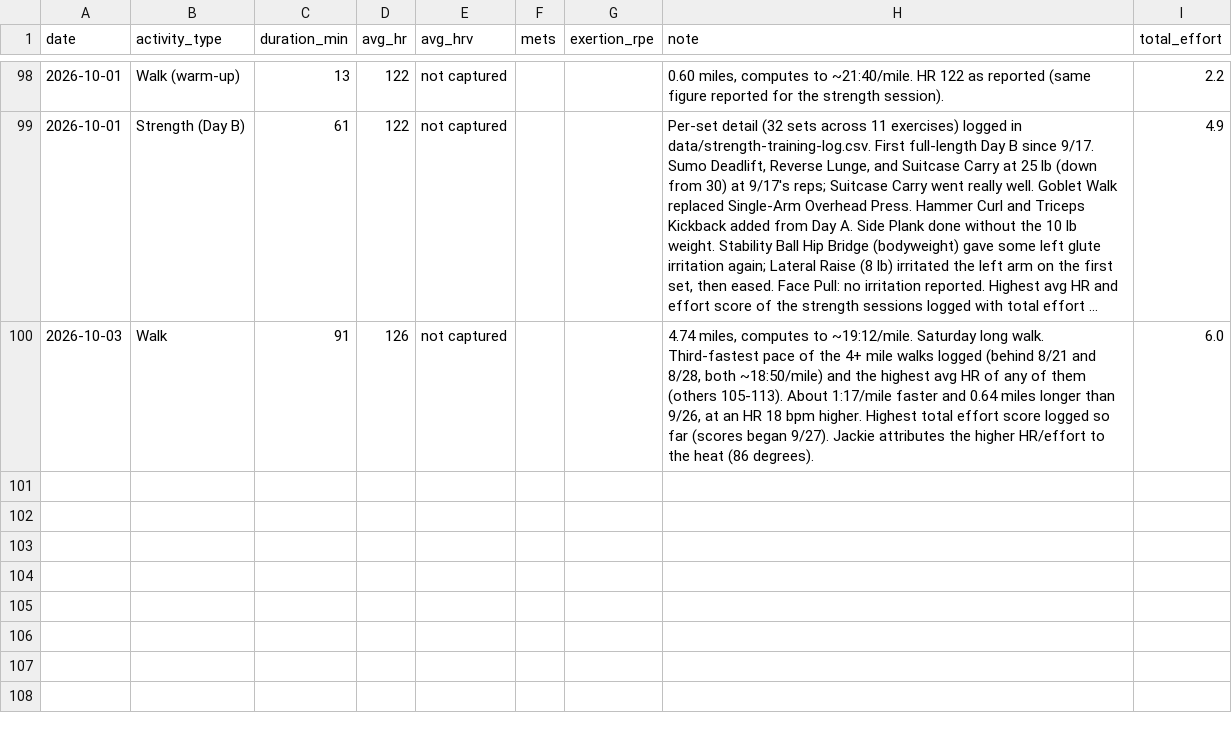
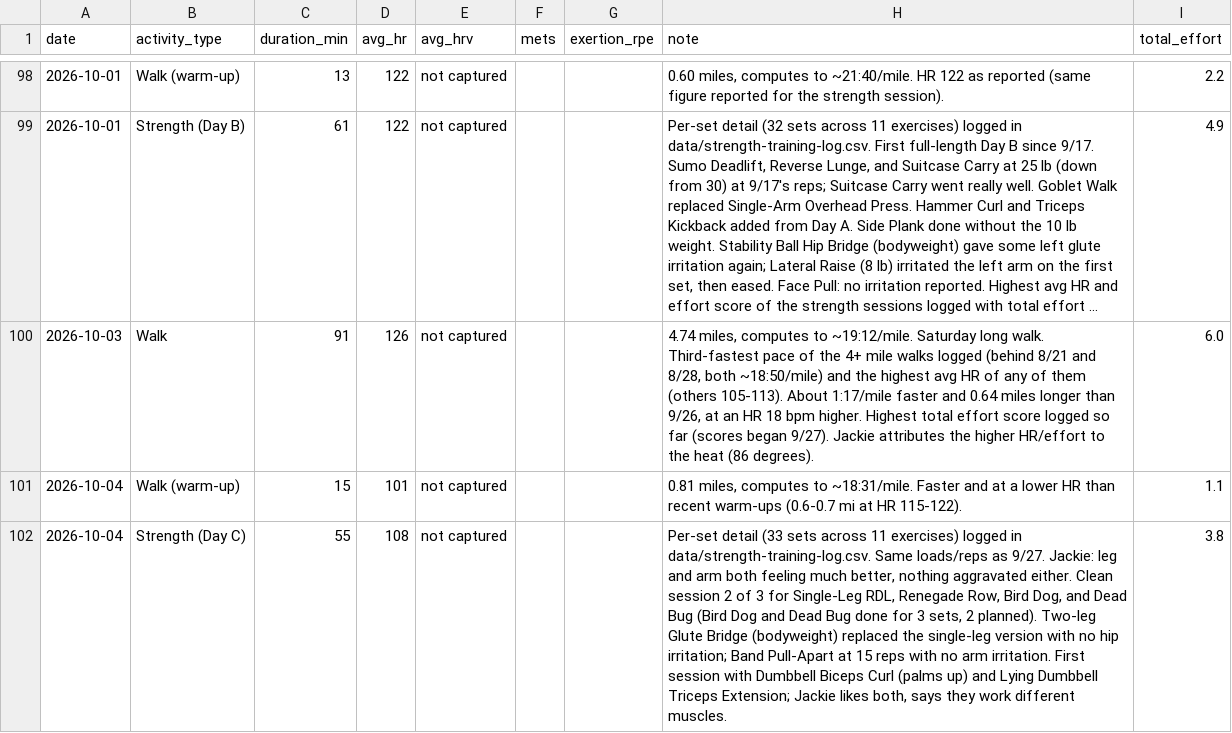
Before and after one commit to Synnovatia/Synnovatia-AIOS, a CSV file: personal/workout-logs/session-log.csv, drawn as a sheet; only a part is shown, gaps mark what is left out; long unchanged cells end in …; the diff names each change by its address in the sheet, - before the commit and + after, or states it on an @@ line.

```diff
--- a/personal/workout-logs/session-log.csv
+++ b/personal/workout-logs/session-log.csv
+row 101: 2026-10-04 | Walk (warm-up) | 15 | 101 | not captured |  |  | 0.81 miles, computes to ~18:31/mile. Faster and at a lower HR than recent warm-ups (0.6-0.7 mi at HR 115-122). | 1.1
+row 102: 2026-10-04 | Strength (Day C) | 55 | 108 | not captured |  |  | Per-set detail (33 sets across 11 exercises) logged in data/strength-training-log.csv. Same loads/reps as 9/27. Jackie: leg and arm both feeling much better, nothing aggravated either. Clean session 2 of 3 for Single-Leg RDL, Renegade Row, Bird Dog, and Dead Bug (Bird Dog and Dead Bug done for 3 sets, 2 planned). Two-leg Glute Bridge (bodyweight) replaced the single-leg version with no hip irritation; Band Pull-Apart at 15 reps with no arm irritation. First session with Dumbbell Biceps Curl (palms up) and Lying Dumbbell Triceps Extension; Jackie likes both, says they work different muscles. | 3.8
```
Also changed, not shown: data/strength-training-log.csv, 9 other files.
